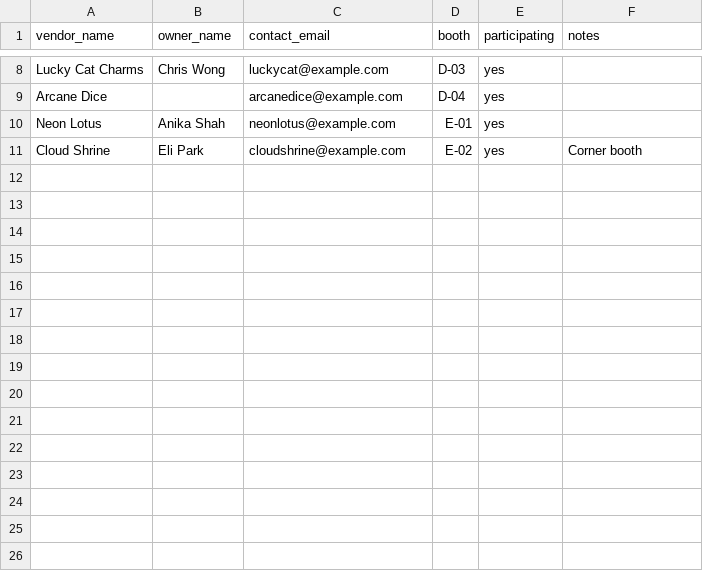
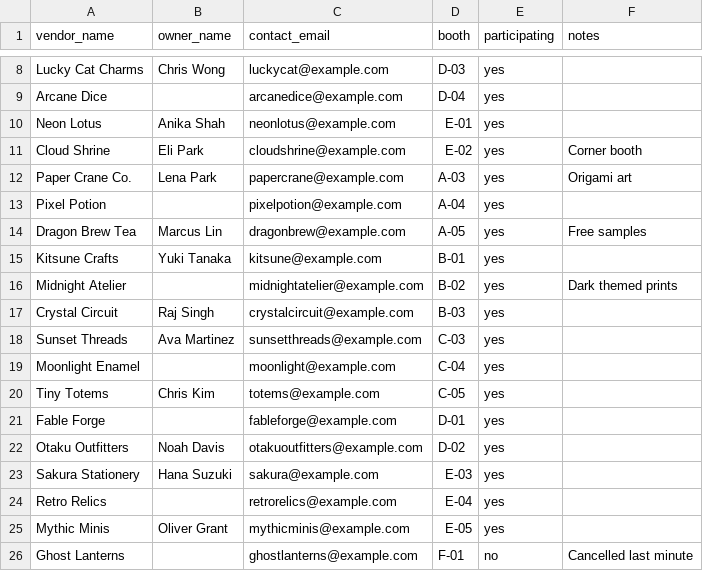
Before and after one commit to aoe3/anitomo_con, a CSV file: testingdata/vendors.sample.csv, drawn as a sheet; only a part is shown, gaps mark what is left out.

```diff
--- a/testingdata/vendors.sample.csv
+++ b/testingdata/vendors.sample.csv
@@ -11 +11,16 @@ Neon Lotus,Anika Shah,neonlotus@example.com,E-01,yes,
 Cloud Shrine,Eli Park,cloudshrine@example.com,E-02,yes,Corner booth
+Paper Crane Co.,Lena Park,papercrane@example.com,A-03,yes,Origami art
+Pixel Potion,,pixelpotion@example.com,A-04,yes,
+Dragon Brew Tea,Marcus Lin,dragonbrew@example.com,A-05,yes,Free samples
+Kitsune Crafts,Yuki Tanaka,kitsune@example.com,B-01,yes,
+Midnight Atelier,,midnightatelier@example.com,B-02,yes,Dark themed prints
+Crystal Circuit,Raj Singh,crystalcircuit@example.com,B-03,yes,
+Sunset Threads,Ava Martinez,sunsetthreads@example.com,C-03,yes,
+Moonlight Enamel,,moonlight@example.com,C-04,yes,
+Tiny Totems,Chris Kim,totems@example.com,C-05,yes,
+Fable Forge,,fableforge@example.com,D-01,yes,
+Otaku Outfitters,Noah Davis,otakuoutfitters@example.com,D-02,yes,
+Sakura Stationery,Hana Suzuki,sakura@example.com,E-03,yes,
+Retro Relics,,retrorelics@example.com,E-04,yes,
+Mythic Minis,Oliver Grant,mythicminis@example.com,E-05,yes,
+Ghost Lanterns,,ghostlanterns@example.com,F-01,no,Cancelled last minute
```
Also changed, not shown: 5 other files.
